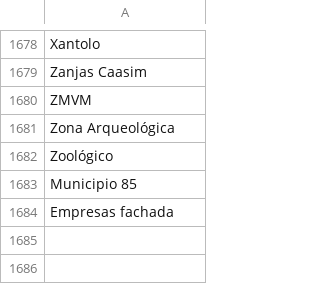
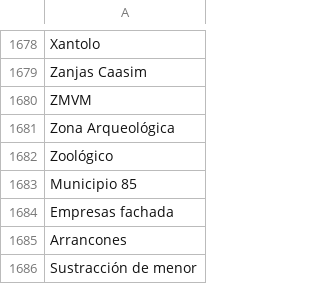
Before and after one commit to thelonious9/radio, a CSV file: Tema.csv, drawn as a sheet; only a part is shown, gaps mark what is left out; the diff names each change by its address in the sheet, - before the commit and + after, or states it on an @@ line.

Commit message:
Arrancones

```diff
--- a/Tema.csv
+++ b/Tema.csv
+row 1685: Arrancones
+row 1686: Sustracción de menor
```
